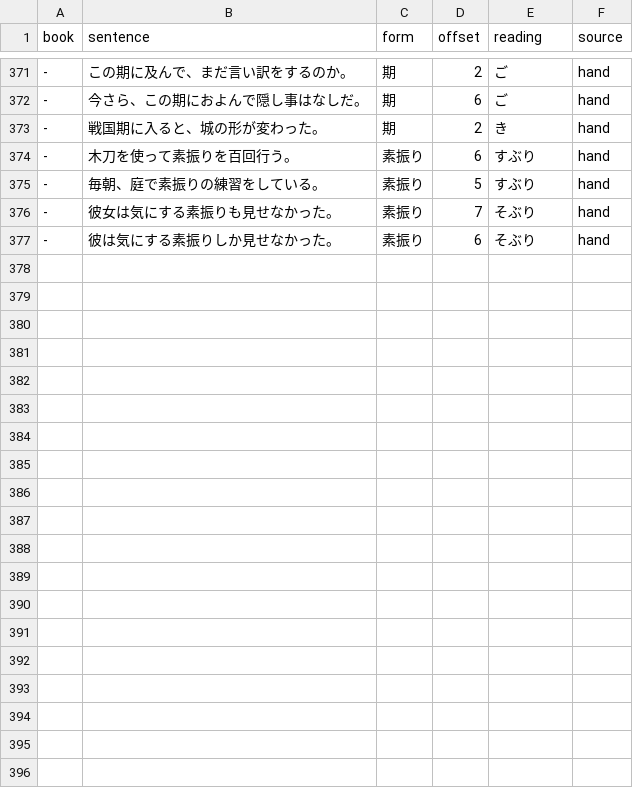
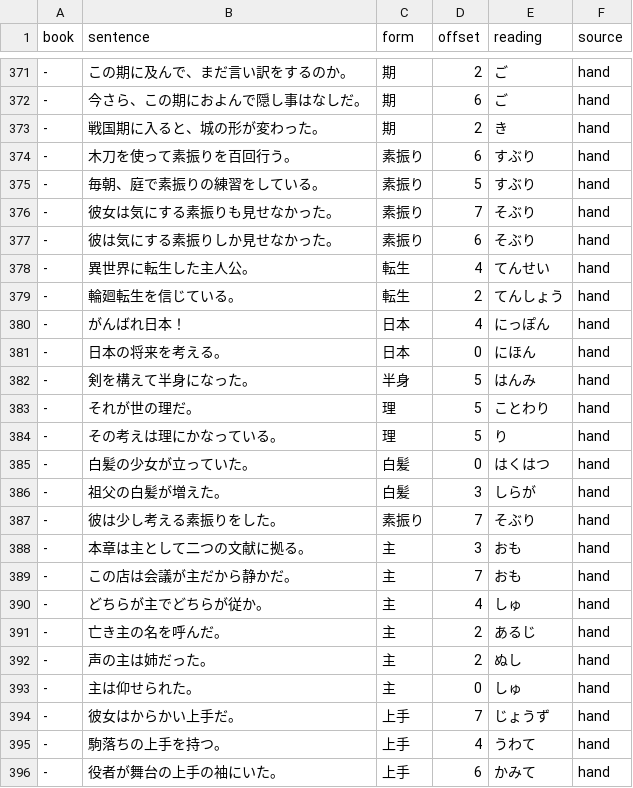
Before and after one commit to blankiekun/yurigana, a TSV file: yurigana/readings-test.tsv, drawn as a sheet; only a part is shown, gaps mark what is left out.

```diff
--- a/yurigana/readings-test.tsv
+++ b/yurigana/readings-test.tsv
@@ -377 +377,20 @@ book	sentence	form	offset	reading	source
 -	彼は気にする素振りしか見せなかった。	素振り	6	そぶり	hand
+-	異世界に転生した主人公。	転生	4	てんせい	hand
+-	輪廻転生を信じている。	転生	2	てんしょう	hand
+-	がんばれ日本！	日本	4	にっぽん	hand
+-	日本の将来を考える。	日本	0	にほん	hand
+-	剣を構えて半身になった。	半身	5	はんみ	hand
+-	それが世の理だ。	理	5	ことわり	hand
+-	その考えは理にかなっている。	理	5	り	hand
+-	白髪の少女が立っていた。	白髪	0	はくはつ	hand
+-	祖父の白髪が増えた。	白髪	3	しらが	hand
+-	彼は少し考える素振りをした。	素振り	7	そぶり	hand
+-	本章は主として二つの文献に拠る。	主	3	おも	hand
+-	この店は会議が主だから静かだ。	主	7	おも	hand
+-	どちらが主でどちらが従か。	主	4	しゅ	hand
+-	亡き主の名を呼んだ。	主	2	あるじ	hand
+-	声の主は姉だった。	主	2	ぬし	hand
+-	主は仰せられた。	主	0	しゅ	hand
+-	彼女はからかい上手だ。	上手	7	じょうず	hand
+-	駒落ちの上手を持つ。	上手	4	うわて	hand
+-	役者が舞台の上手の袖にいた。	上手	6	かみて	hand
```
Also changed, not shown: eval/sanity.tsv, 3 other files.
